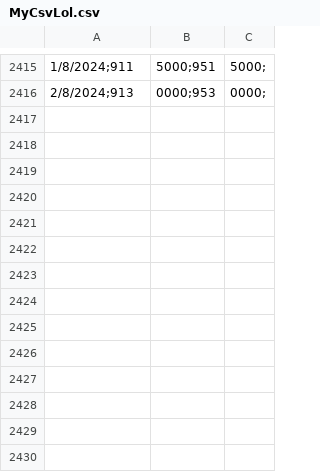
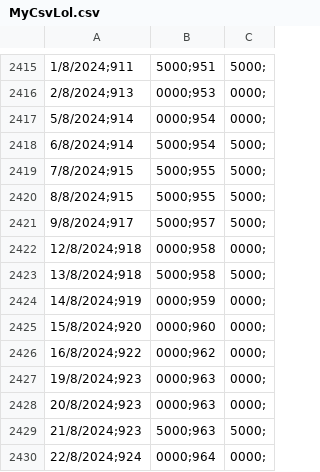
Before and after one commit to aaizemberg/datos, a CSV file: bcra/MyCsvLol.csv, drawn as a sheet; only a part is shown, gaps mark what is left out; the diff names each change by its address in the sheet, - before the commit and + after, or states it on an @@ line.

Commit message:
Update MyCsvLol.csv

```diff
--- a/bcra/MyCsvLol.csv
+++ b/bcra/MyCsvLol.csv
+row 2417: 5/8/2024;914 | 0000;954 | 0000;
+row 2418: 6/8/2024;914 | 5000;954 | 5000;
+row 2419: 7/8/2024;915 | 5000;955 | 5000;
+row 2420: 8/8/2024;915 | 5000;955 | 5000;
+row 2421: 9/8/2024;917 | 5000;957 | 5000;
+row 2422: 12/8/2024;918 | 0000;958 | 0000;
+row 2423: 13/8/2024;918 | 5000;958 | 5000;
+row 2424: 14/8/2024;919 | 0000;959 | 0000;
+row 2425: 15/8/2024;920 | 0000;960 | 0000;
+row 2426: 16/8/2024;922 | 0000;962 | 0000;
+row 2427: 19/8/2024;923 | 0000;963 | 0000;
+row 2428: 20/8/2024;923 | 0000;963 | 0000;
+row 2429: 21/8/2024;923 | 5000;963 | 5000;
+row 2430: 22/8/2024;924 | 0000;964 | 0000;
```
